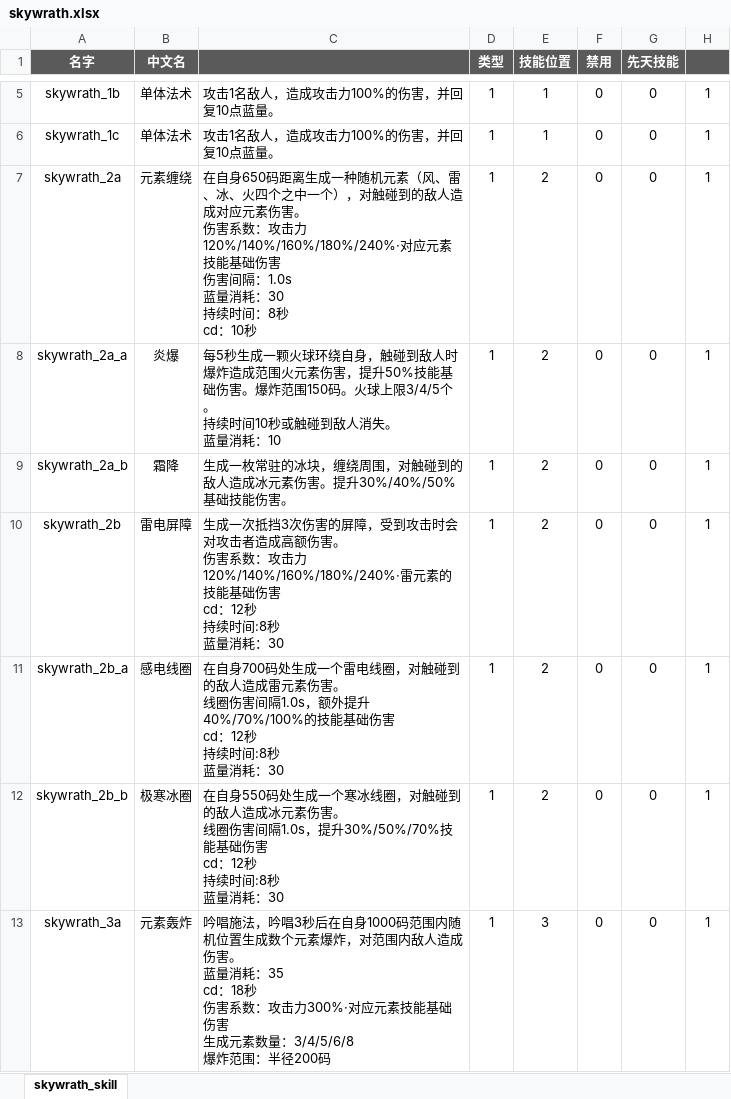
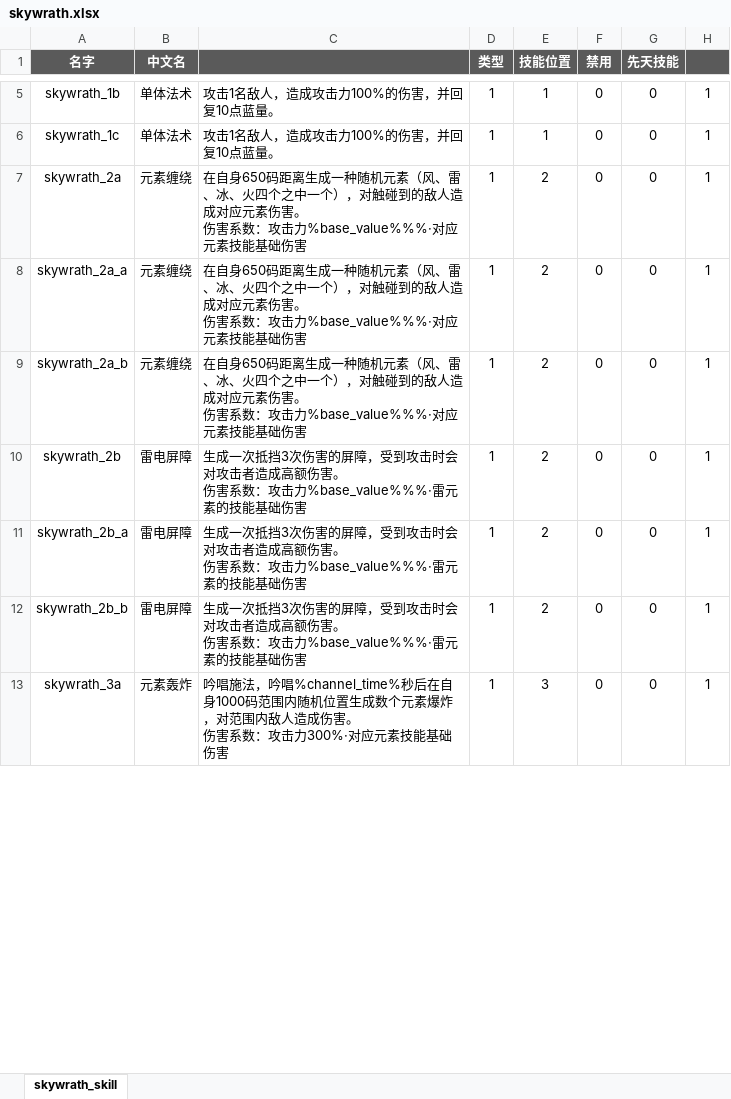
Before and after one commit to YPYT1/nobody, an Excel workbook: excels/abilities/hero/skywrath.xlsx, sheet skywrath_skill, drawn as a sheet; only a part is shown, gaps mark what is left out; values as stored, in another font and other column widths than the file's, no borders; conditional formats not drawn; ↵ is a line break in a cell; the diff covers the shown part only; the diff names each change by its address in the sheet, - before the commit and + after, or states it on an @@ line.

```diff
--- a/excels/abilities/hero/skywrath.xlsx (sheet skywrath_skill)
+++ b/excels/abilities/hero/skywrath.xlsx (sheet skywrath_skill)
-C7: …：攻击力120%/140%/160%/180%/240%·对应元素技能基础伤害 ↵ 伤害间隔：1.0s ↵ 蓝量消耗：30 ↵ 持续时间：8秒 ↵ cd：10秒
+C7: …：攻击力%base_value%%%·对应元素技能基础伤害
-B8 (中文名): 炎爆
+B8 (中文名): 元素缠绕
-C8: 每5秒生成一颗火球环绕自身，触碰到敌人时爆炸造成范围火元素伤害，提升50%技能基础伤害。爆炸范围150码。火球上限3/4/5个。 ↵ 持续时间10秒或触碰到敌人消失。 ↵ 蓝量消耗：10
+C8: 在自身650码距离生成一种随机元素（风、雷、冰、火四个之中一个），对触碰到的敌人造成对应元素伤害。 ↵ 伤害系数：攻击力%base_value%%%·对应元素技能基础伤害
-B9 (中文名): 霜降
+B9 (中文名): 元素缠绕
-C9: 生成一枚常驻的冰块，缠绕周围，对触碰到的敌人造成冰元素伤害。提升30%/40%/50%基础技能伤害。
+C9: 在自身650码距离生成一种随机元素（风、雷、冰、火四个之中一个），对触碰到的敌人造成对应元素伤害。 ↵ 伤害系数：攻击力%base_value%%%·对应元素技能基础伤害
-C10: …：攻击力120%/140%/160%/180%/240%·雷元素的技能基础伤害 ↵ cd：12秒 ↵ 持续时间:8秒 ↵ 蓝量消耗：30
+C10: …：攻击力%base_value%%%·雷元素的技能基础伤害
-B11 (中文名): 感电线圈
+B11 (中文名): 雷电屏障
-C11: 在自身700码处生成一个雷电线圈，对触碰到的敌人造成雷元素伤害。 ↵ 线圈伤害间隔1.0s，额外提升40%/70%/100%的技能基础伤害 ↵ cd：12秒 ↵ 持续时间:8秒 ↵ 蓝量消耗：30
+C11: 生成一次抵挡3次伤害的屏障，受到攻击时会对攻击者造成高额伤害。 ↵ 伤害系数：攻击力%base_value%%%·雷元素的技能基础伤害
-B12 (中文名): 极寒冰圈
+B12 (中文名): 雷电屏障
-C12: 在自身550码处生成一个寒冰线圈，对触碰到的敌人造成冰元素伤害。 ↵ 线圈伤害间隔1.0s，提升30%/50%/70%技能基础伤害 ↵ cd：12秒 ↵ 持续时间:8秒 ↵ 蓝量消耗：30
+C12: 生成一次抵挡3次伤害的屏障，受到攻击时会对攻击者造成高额伤害。 ↵ 伤害系数：攻击力%base_value%%%·雷元素的技能基础伤害
-C13: …法，吟唱3秒后在自身1000码范围内随机位置生成数个元素爆炸，对范围内敌人造成伤害。 ↵ 蓝量消耗：35 ↵ cd：18秒 ↵ 伤害系数：攻击力300%·对应元素技能基础伤害 ↵ 生成元素数量：3/4/5/6/8 ↵ 爆炸范围：半径200码
+C13: …法，吟唱%channel_time%秒后在自身1000码范围内随机位置生成数个元素爆炸，对范围内敌人造成伤害。 ↵ 伤害系数：攻击力300%·对应元素技能基础伤害
```
Also changed, not shown: 23 edited cells elsewhere in this sheet, excels/config/game/hero/talent_tree/talent_tree_config.xlsx, 24 other files.
